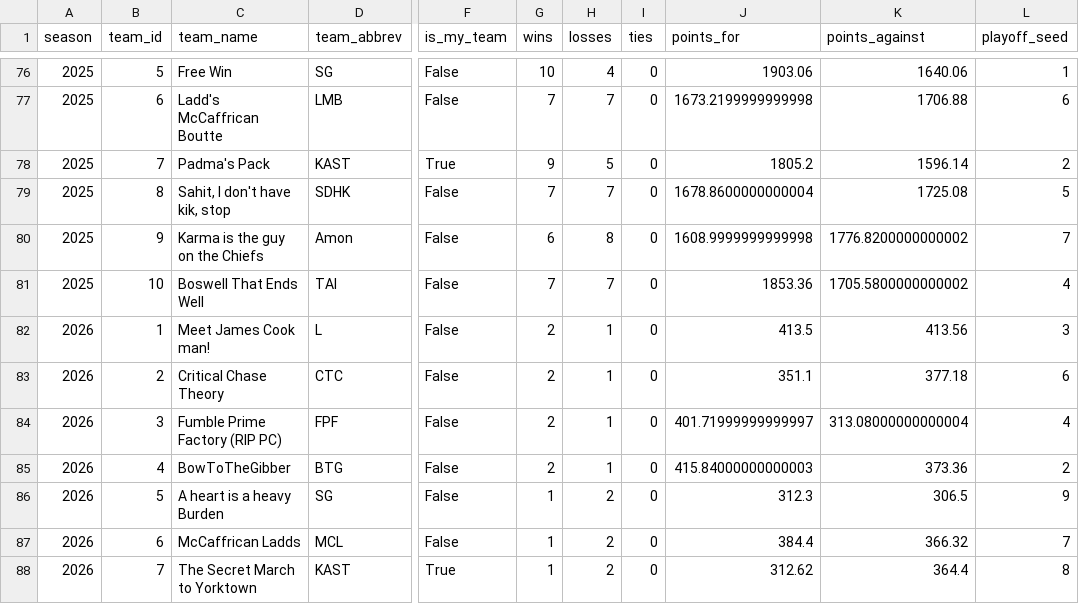
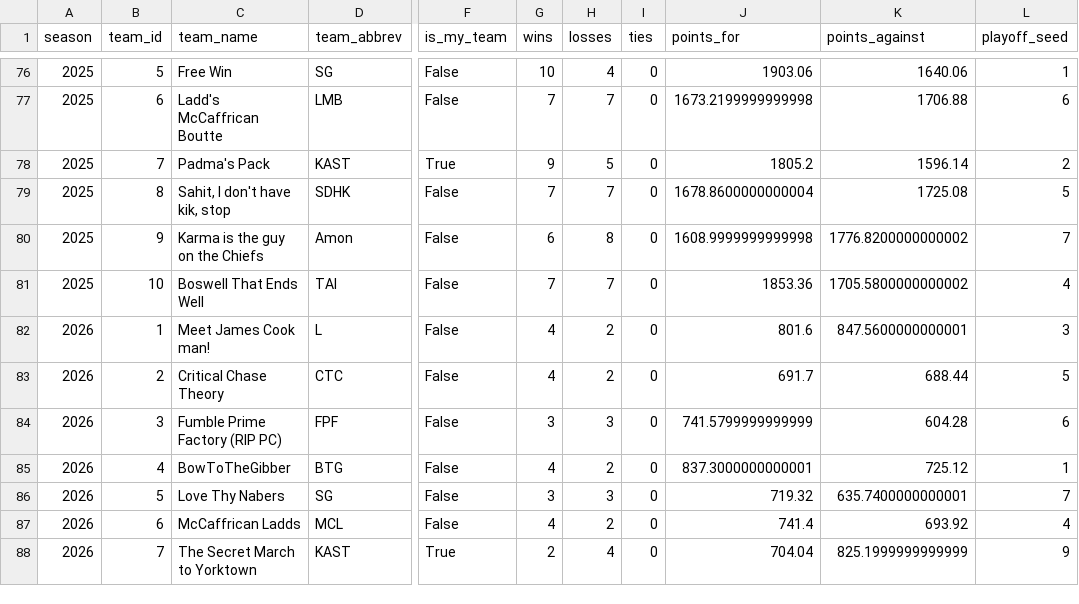
Before and after one commit to HenryKast/Capstone_Project, a CSV file: data/output/csv/league_teams.csv, drawn as a sheet; only a part is shown, gaps mark what is left out; the diff covers the shown part only; the diff names each change by its address in the sheet, - before the commit and + after, or states it on an @@ line.

```diff
--- a/data/output/csv/league_teams.csv
+++ b/data/output/csv/league_teams.csv
-G82:G83 (wins): 2
+G82:G83 (wins): 4
-H82:H83 (losses): 1
+H82:H83 (losses): 2
-J82 (points_for): 413.5
+J82 (points_for): 801.6
-K82 (points_against): 413.56
+K82 (points_against): 847.5600000000001
-J83 (points_for): 351.1
+J83 (points_for): 691.7
-K83 (points_against): 377.18
+K83 (points_against): 688.44
-L83 (playoff_seed): 6
+L83 (playoff_seed): 5
-G84 (wins): 2
+G84 (wins): 3
-H84 (losses): 1
+H84 (losses): 3
-J84 (points_for): 401.71999999999997
+J84 (points_for): 741.5799999999999
-K84 (points_against): 313.08000000000004
+K84 (points_against): 604.28
-L84 (playoff_seed): 4
+L84 (playoff_seed): 6
-G85 (wins): 2
+G85 (wins): 4
-H85 (losses): 1
+H85 (losses): 2
-J85 (points_for): 415.84000000000003
+J85 (points_for): 837.3000000000001
-K85 (points_against): 373.36
+K85 (points_against): 725.12
-L85 (playoff_seed): 2
+L85 (playoff_seed): 1
-C86 (team_name): A heart is a heavy Burden
+C86 (team_name): Love Thy Nabers
-G86 (wins): 1
+G86 (wins): 3
-H86 (losses): 2
+H86 (losses): 3
-J86 (points_for): 312.3
+J86 (points_for): 719.32
-K86 (points_against): 306.5
+K86 (points_against): 635.7400000000001
-L86 (playoff_seed): 9
+L86 (playoff_seed): 7
-G87 (wins): 1
+G87 (wins): 4
-J87 (points_for): 384.4
+J87 (points_for): 741.4
-K87 (points_against): 366.32
+K87 (points_against): 693.92
-L87 (playoff_seed): 7
+L87 (playoff_seed): 4
-G88 (wins): 1
+G88 (wins): 2
-H88 (losses): 2
+H88 (losses): 4
-J88 (points_for): 312.62
+J88 (points_for): 704.04
-K88 (points_against): 364.4
+K88 (points_against): 825.1999999999999
-L88 (playoff_seed): 8
+L88 (playoff_seed): 9
```
Also changed, not shown: 15 edited cells elsewhere in this file, data/output/csv/league_draft_grades.csv, data/output/csv/league_injury_events.csv, 4 other files.
